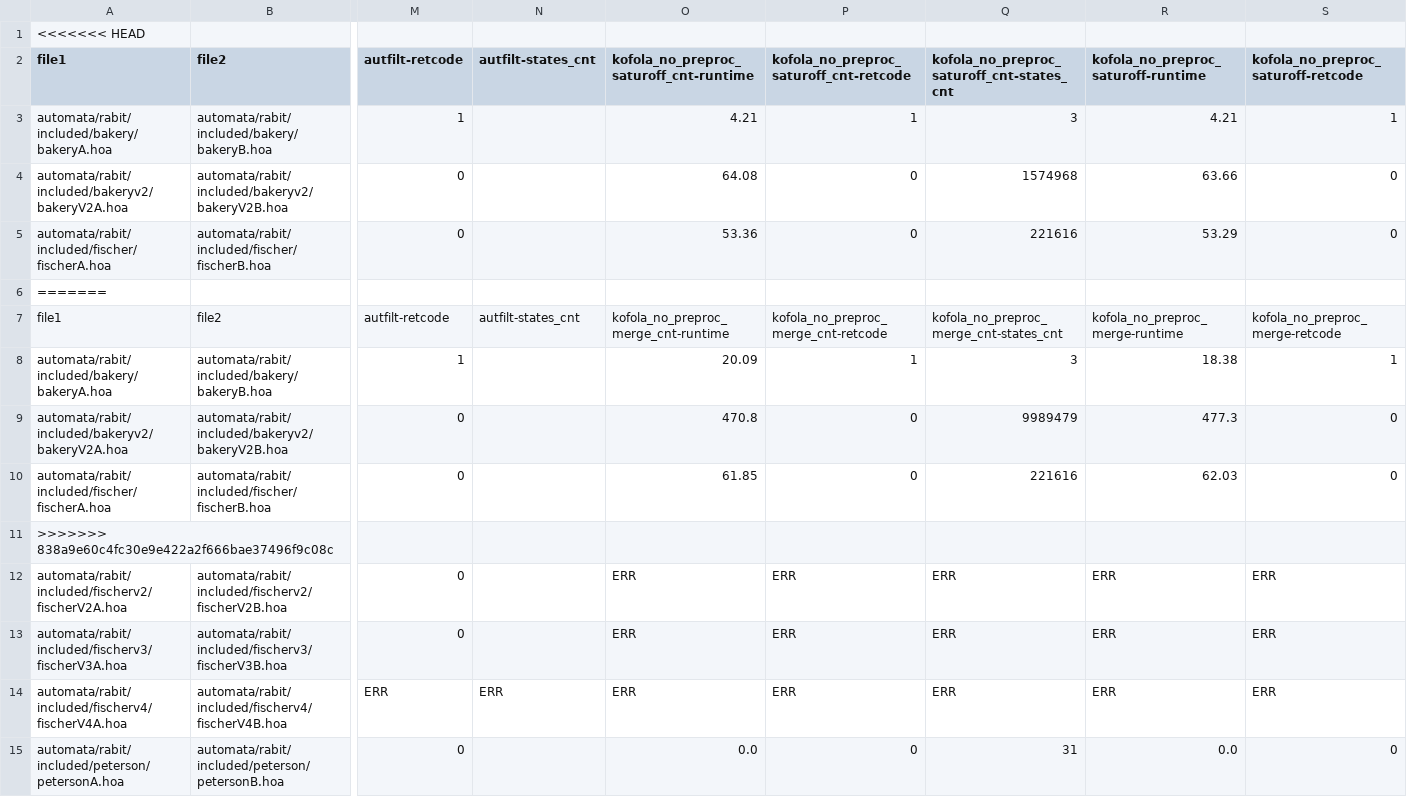
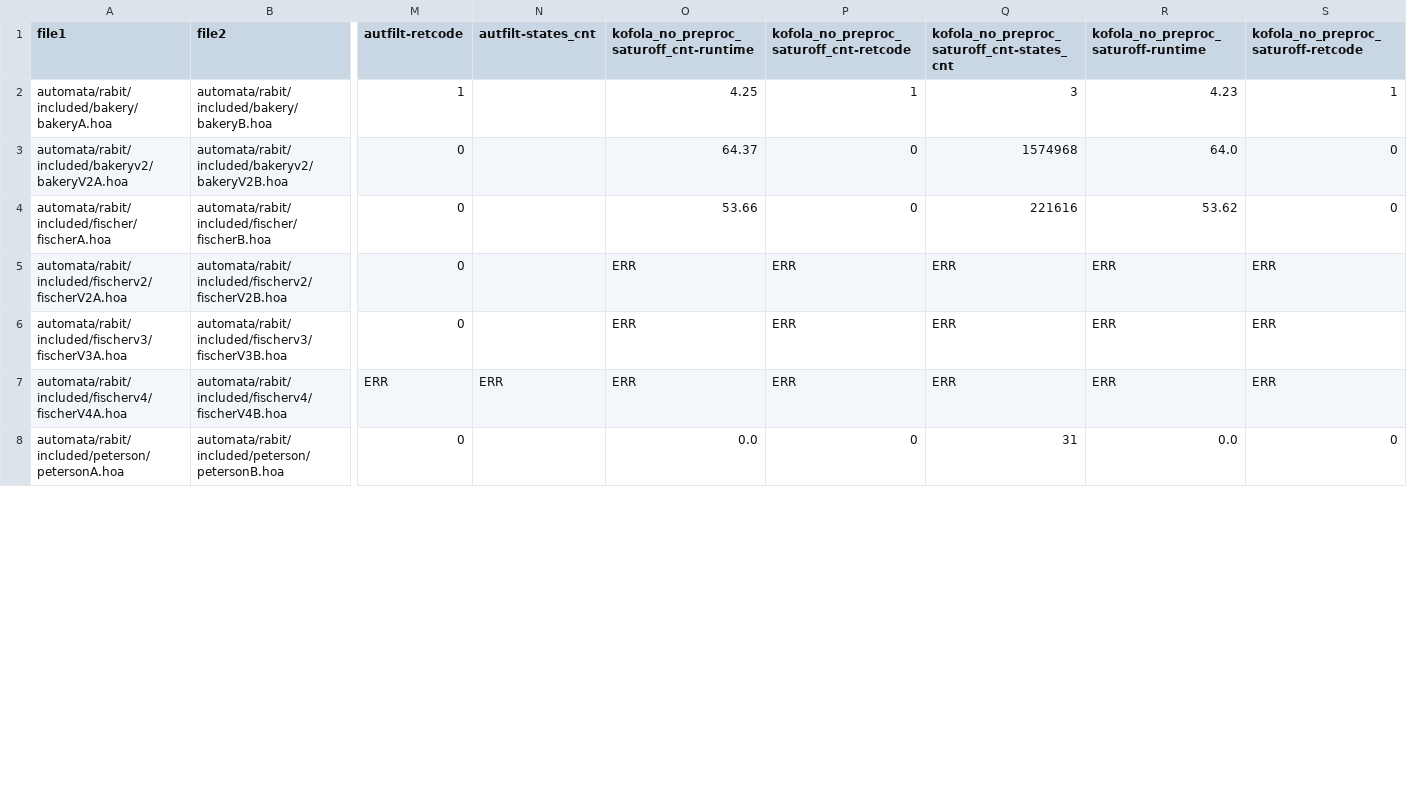
Before and after one commit to OndrejAlexaj/omega-modular-incl-eval, a CSV file: results/no_opt/rabit_no_opt.csv, drawn as a sheet; only a part is shown, gaps mark what is left out; removed rows and columns are numbered as before the commit, all else as after; rows hold the shown columns only; the diff covers the shown part only; the diff names each change by its address in the sheet, - before the commit and + after, or states it on an @@ line.

```diff
--- a/results/no_opt/rabit_no_opt.csv
+++ b/results/no_opt/rabit_no_opt.csv
-row 1: <<<<<<< HEAD
-O2: 4.21
+O2: 4.25
-R2: 4.21
+R2: 4.23
-O3: 64.08
+O3: 64.37
-R3: 63.66
+R3: 64.0
-O4: 53.36
+O4: 53.66
-R4: 53.29
+R4: 53.62
-row 6: =======
-row 7: file1 | file2 | autfilt-retcode | autfilt-states_cnt | kofola_no_preproc_merge_cnt-runtime | kofola_no_preproc_merge_cnt-retcode | kofola_no_preproc_merge_cnt-states_cnt | kofola_no_preproc_merge-runtime | kofola_no_preproc_merge-retcode
-row 8: automata/rabit/included/bakery/bakeryA.hoa | automata/rabit/included/bakery/bakeryB.hoa | 1 |  | 20.09 | 1 | 3 | 18.38 | 1
-row 9: automata/rabit/included/bakeryv2/bakeryV2A.hoa | automata/rabit/included/bakeryv2/bakeryV2B.hoa | 0 |  | 470.8 | 0 | 9989479 | 477.3 | 0
-row 10: automata/rabit/included/fischer/fischerA.hoa | automata/rabit/included/fischer/fischerB.hoa | 0 |  | 61.85 | 0 | 221616 | 62.03 | 0
-row 11: >>>>>>> 838a9e60c4fc30e9e422a2f666bae37496f9c08c
```
Also changed, not shown: 9 removed rows and 7 edited cells elsewhere in this file, results/no_opt/hyperltl_no_opt.csv, 4 other files.
